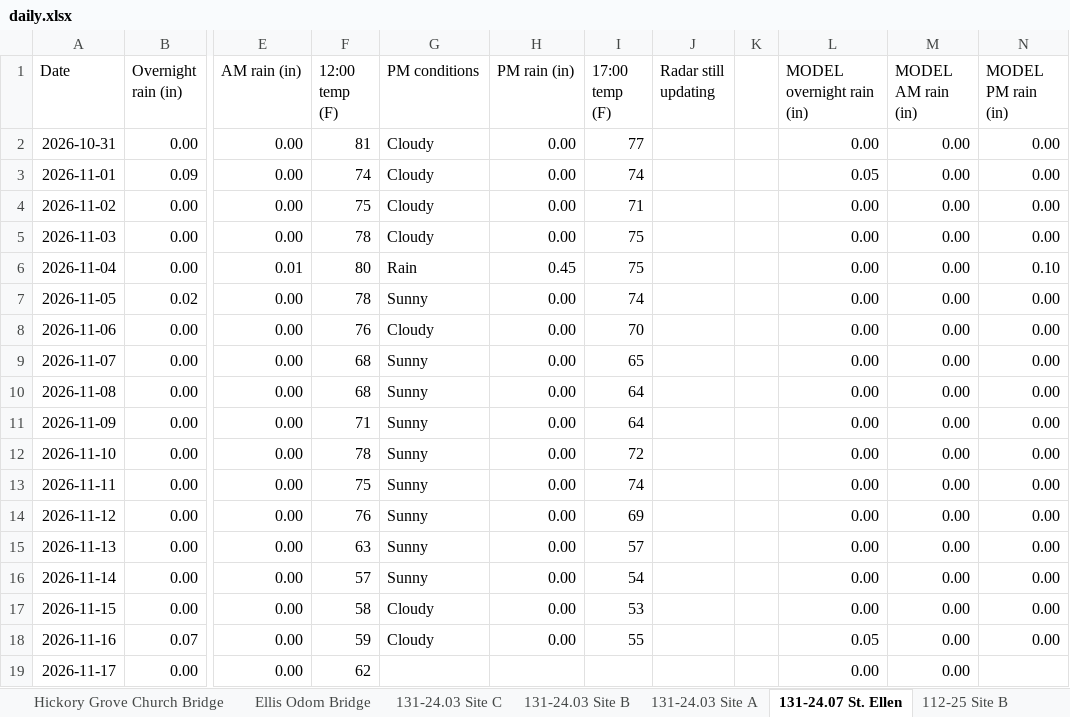
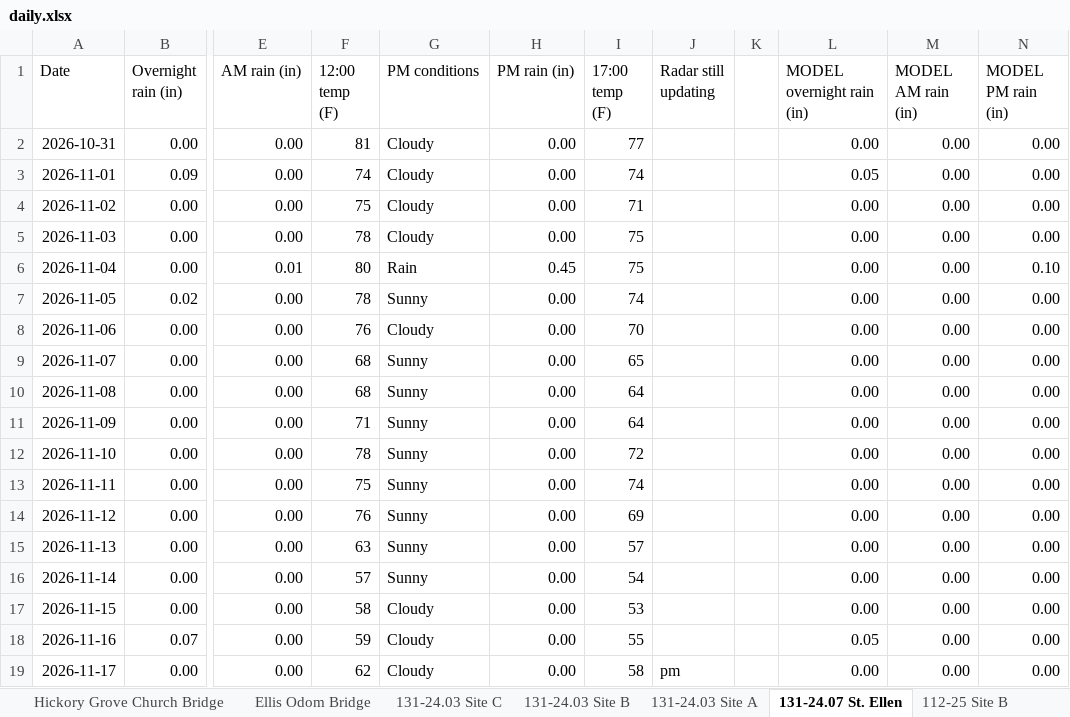
Before and after one commit to chazbreaux/twajobsiteweather, an Excel workbook: data/daily.xlsx, sheet 131-24.07 St. Ellen, drawn as a sheet; only a part is shown, gaps mark what is left out; values as stored, in another font and other column widths than the file's, no borders; the diff names each change by its address in the sheet, - before the commit and + after, or states it on an @@ line.

```diff
--- a/data/daily.xlsx (sheet 131-24.07 St. Ellen)
+++ b/data/daily.xlsx (sheet 131-24.07 St. Ellen)
-G19 (PM conditions): (empty)
+G19 (PM conditions): Cloudy
-H19 (PM rain (in)): (empty)
+H19 (PM rain (in)): 0.00
-I19 (17:00 temp (F)): (empty)
+I19 (17:00 temp (F)): 58
-J19 (Radar still updating): (empty)
+J19 (Radar still updating): pm
-N19 (MODEL PM rain (in)): (empty)
+N19 (MODEL PM rain (in)): 0.00
```
Also changed, not shown: sheet Ellis Odom Bridge, sheet 131-24.04 Site A, sheet Hickory Grove Church Bridge, sheet 131-24.03 Site B, sheet 131-24.03 Site A, sheet 131-24.04 Site C, 7 more sheets, 2 other files.
